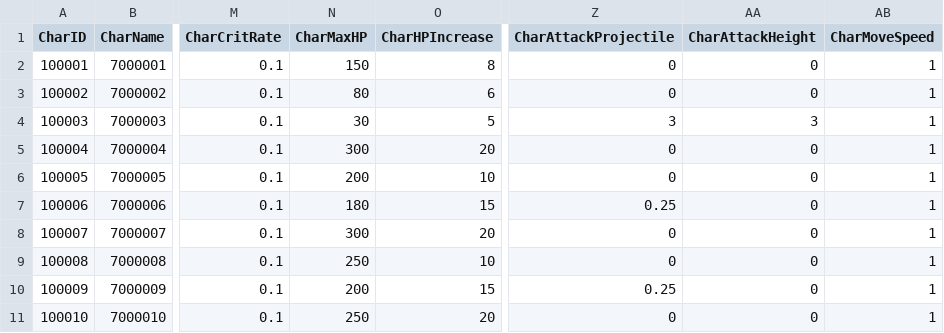
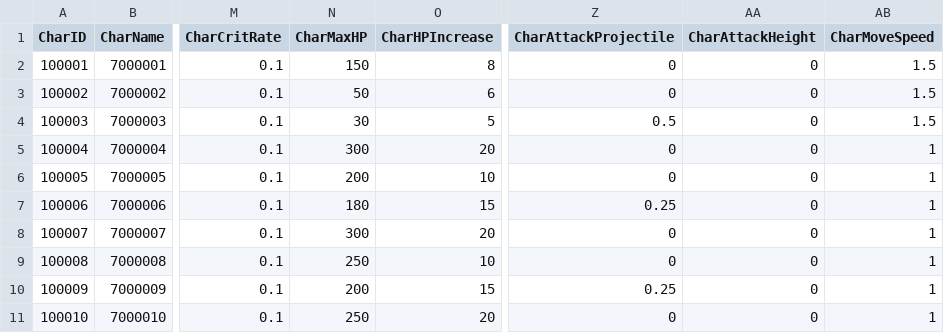
Before and after one commit to rockdo4/Calling_Fairy, a CSV file: Assets/Resources/DataTables/캐릭터(정령)테이블Ver1.2.csv, drawn as a sheet; only a part is shown, gaps mark what is left out; the diff names each change by its address in the sheet, - before the commit and + after, or states it on an @@ line.

```diff
--- a/Assets/Resources/DataTables/캐릭터(정령)테이블Ver1.2.csv
+++ b/Assets/Resources/DataTables/캐릭터(정령)테이블Ver1.2.csv
-AB2:AB4 (CharMoveSpeed): 1
+AB2:AB4 (CharMoveSpeed): 1.5
-N3 (CharMaxHP): 80
+N3 (CharMaxHP): 50
-Z4 (CharAttackProjectile): 3
+Z4 (CharAttackProjectile): 0.5
-AA4 (CharAttackHeight): 3
+AA4 (CharAttackHeight): 0
```
Also changed, not shown: 8 other files.
